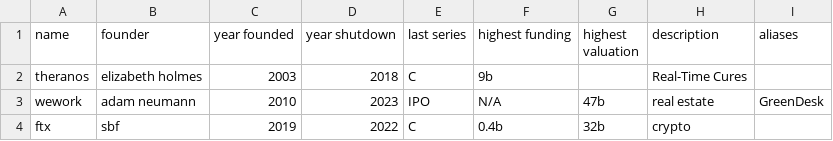
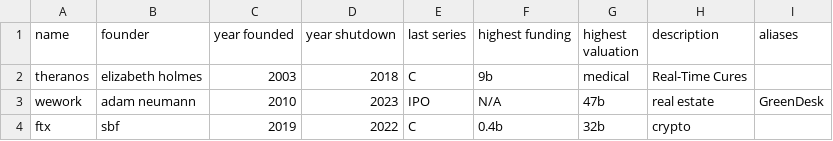
Before and after one commit to andrewnjoo/failed-startups-db, a CSV file: startups.csv, drawn as a sheet.

Commit message:
Update startups.csv

```diff
--- a/startups.csv
+++ b/startups.csv
@@ -1,3 +1,3 @@
 name,founder, year founded, year shutdown, last series, highest funding, highest valuation, description, aliases
-theranos, elizabeth holmes, 2003, 2018, C, 9b, , Real-Time Cures
+theranos, elizabeth holmes, 2003, 2018, C, 9b, medical, Real-Time Cures
 wework, adam neumann, 2010, 2023, IPO, N/A, 47b, real estate, GreenDesk
```
